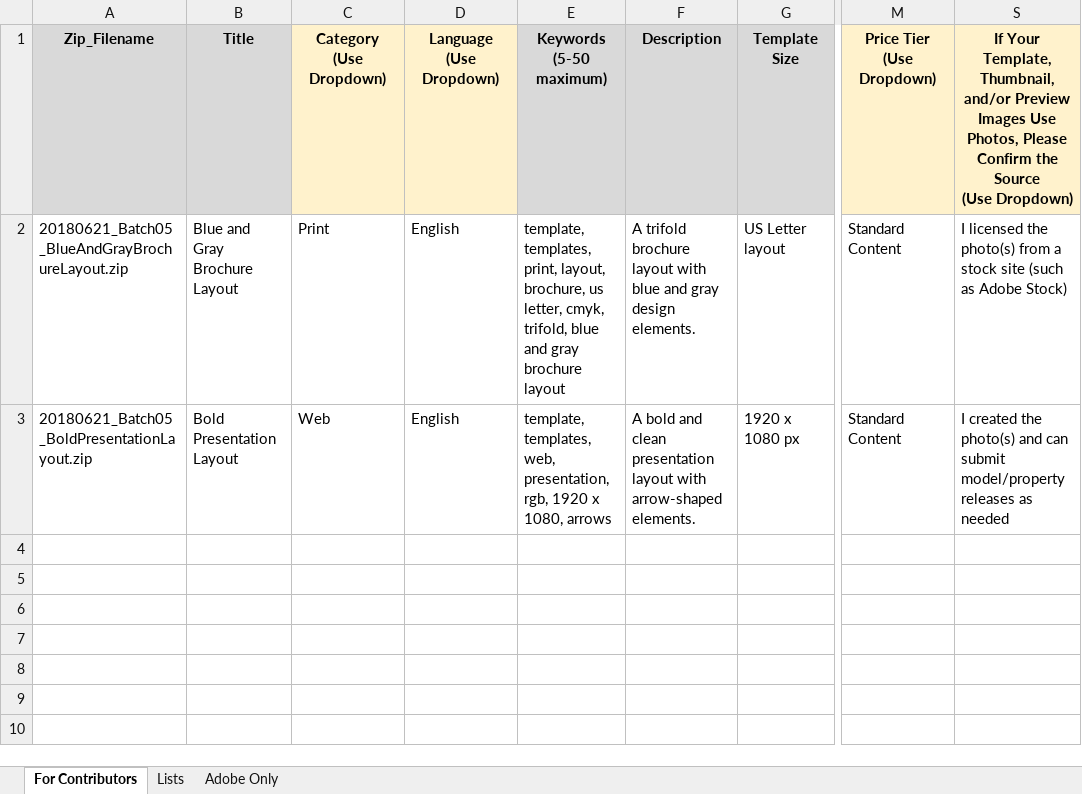
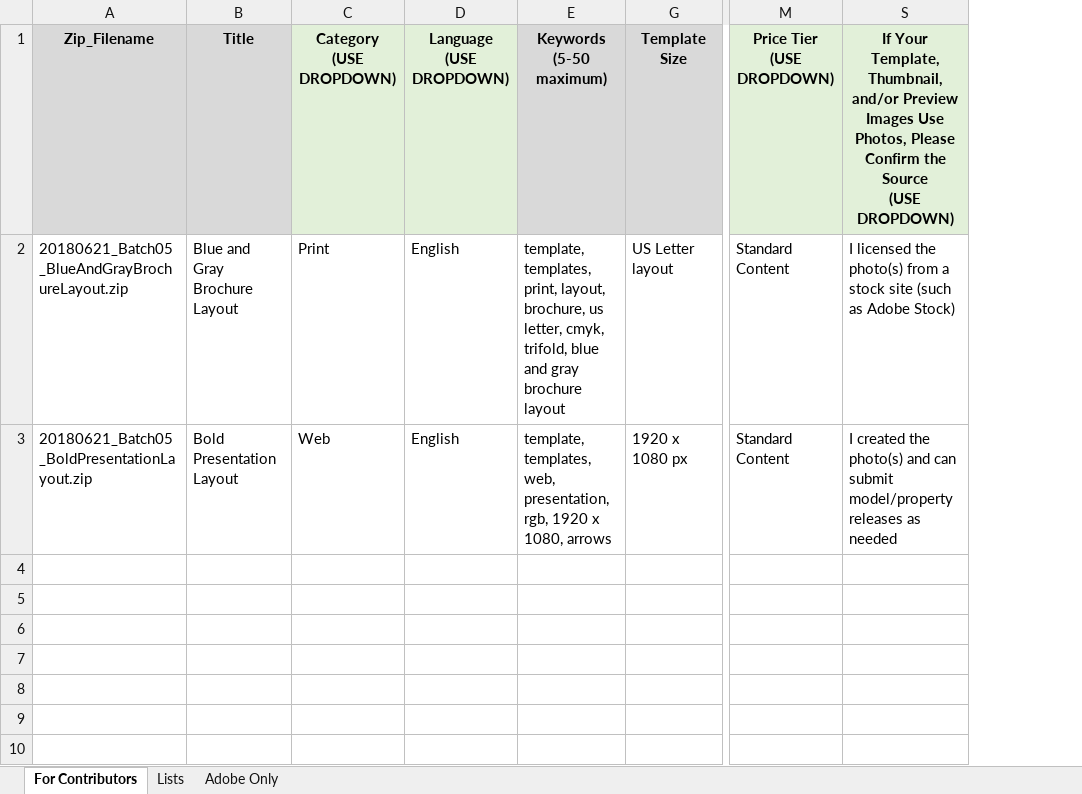
Before and after one commit to adobe-stock-content/templates-tools, an Excel workbook: files/AdobeStockTemplates_YYYYMMDD_ContributorName_BatchNumber.xlsx, sheet For Contributors, drawn as a sheet; only a part is shown, gaps mark what is left out; values as stored, in another font and other column widths than the file's, no borders; ↵ is a line break in a cell; the diff names each change by its address in the sheet, - before the commit and + after, or states it on an @@ line.

Commit message:
metadata form update (green version)
Description field now defaults to "Template details:"

```diff
--- a/files/AdobeStockTemplates_YYYYMMDD_ContributorName_BatchNumber.xlsx (sheet For Contributors)
+++ b/files/AdobeStockTemplates_YYYYMMDD_ContributorName_BatchNumber.xlsx (sheet For Contributors)
@@ column F (Description) hidden, rows 2-3: A trifold brochure layout with blue and gray design elements. | A bold and clean presentation layout with arrow-shaped elements. @@
-C1: Category ↵ (Use Dropdown)
+C1: Category ↵ (USE DROPDOWN)
-C1:D1 fill: #FFF2CC
+C1:D1 fill: #E2F0D9
-D1: Language ↵ (Use Dropdown)
+D1: Language ↵ (USE DROPDOWN)
-E1: Keywords (5-50 maximum)
+E1: Keywords ↵ (5-50 maximum)
-M1: Price Tier ↵ (Use Dropdown)
+M1: Price Tier ↵ (USE DROPDOWN)
-M1 fill: #FFF2CC
+M1 fill: #E2F0D9
-S1: …the Source ↵ (Use Dropdown)
+S1: …the Source ↵ (USE DROPDOWN)
-S1 fill: #FFF2CC
+S1 fill: #E2F0D9
```
Also changed, not shown: sheet Adobe Only, hidden cells.
